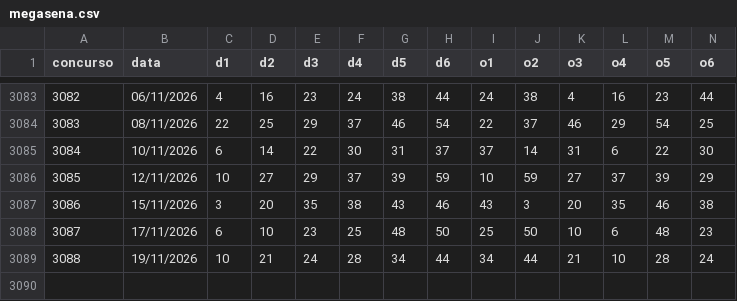
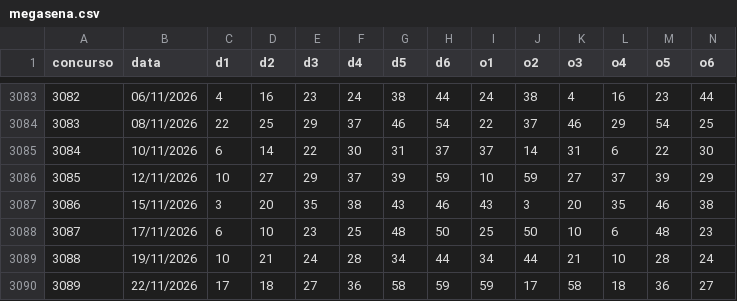
Before and after one commit to VConti0/controle-fluxo, a CSV file: megasena/data/megasena.csv, drawn as a sheet; only a part is shown, gaps mark what is left out; rows hold the shown columns only; the diff names each change by its address in the sheet, - before the commit and + after, or states it on an @@ line.

```diff
--- a/megasena/data/megasena.csv
+++ b/megasena/data/megasena.csv
+row 3090: 3089 | 22/11/2026 | 17 | 18 | 27 | 36 | 58 | 59 | 59 | 17 | 58 | 18 | 36 | 27
```
Also changed, not shown: megasena/data/megasena_premios.csv, megasena/results/combinacoes_top1000.csv, 9 other files.
